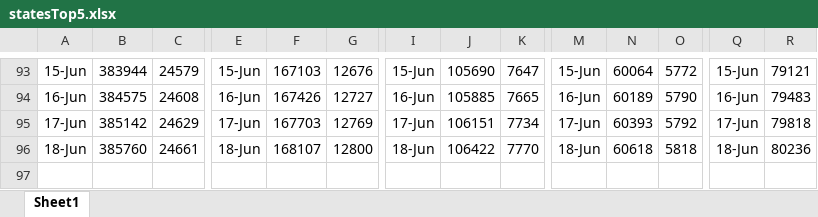
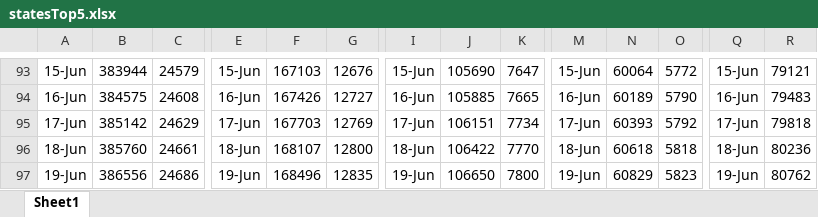
Before and after one commit to coronavirus-2020-data/coronavirus-data, an Excel workbook: statesTop5.xlsx, sheet Sheet1, drawn as a sheet; only a part is shown, gaps mark what is left out; values as stored, in another font and other column widths than the file's, no borders; rows hold the shown columns only; the diff names each change by its address in the sheet, - before the commit and + after, or states it on an @@ line.

```diff
--- a/statesTop5.xlsx (sheet Sheet1)
+++ b/statesTop5.xlsx (sheet Sheet1)
+row 97: 19-Jun | 386556 | 24686 | 19-Jun | 168496 | 12835 | 19-Jun | 106650 | 7800 | 19-Jun | 60829 | 5823 | 19-Jun | 80762
```
Also changed, not shown: county.xlsx, other/graphs.xlsx, 15 other files.
